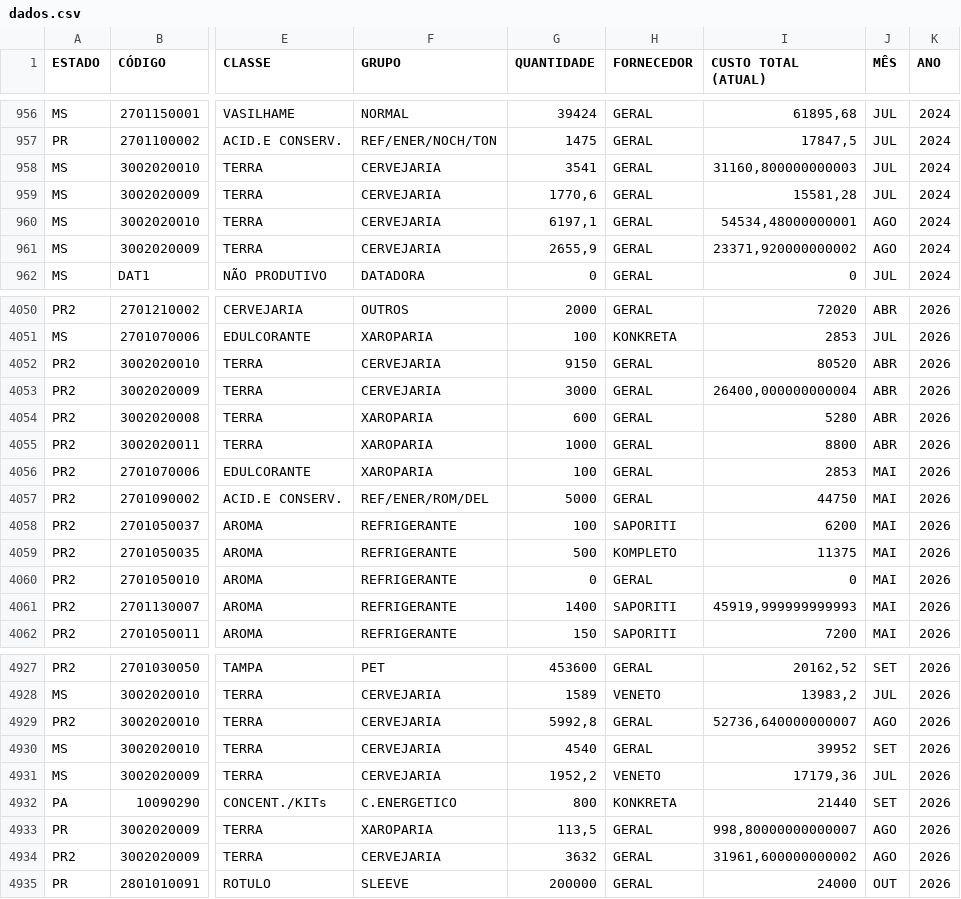
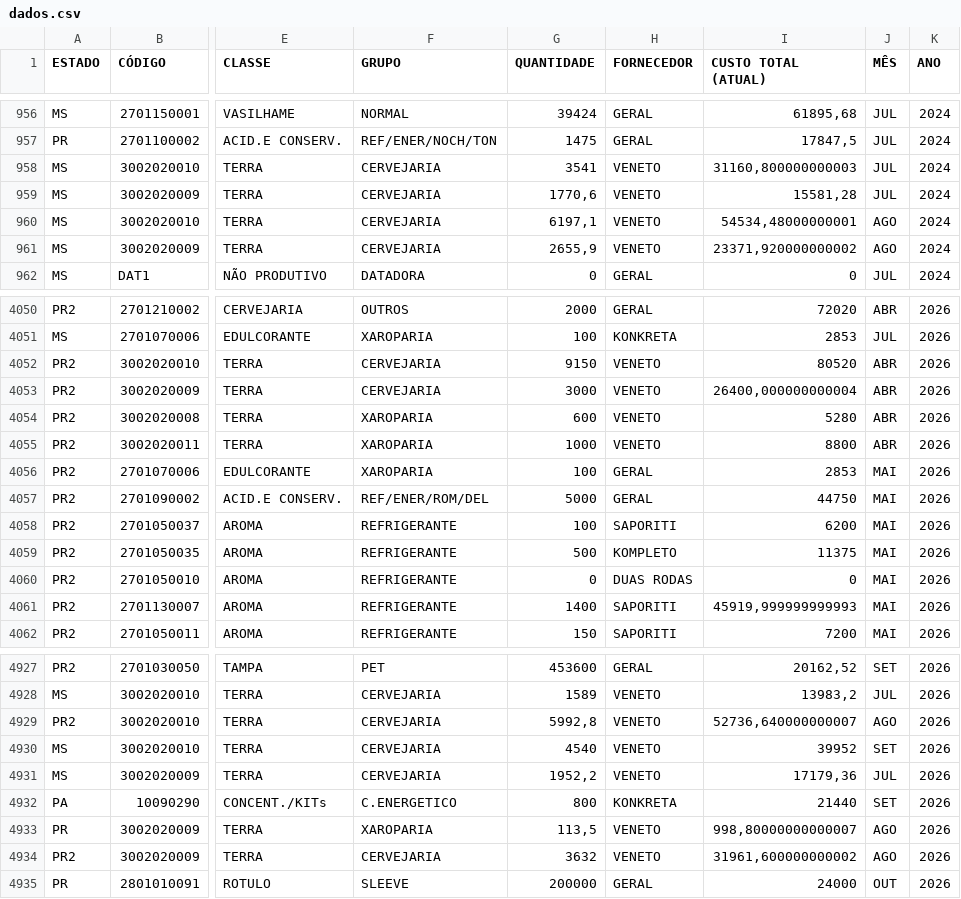
Before and after one commit to nelsonvitor/dashboard-rfk-pcp, a CSV file: dados.csv, drawn as a sheet; only a part is shown, gaps mark what is left out; the diff covers the shown part only; the diff names each change by its address in the sheet, - before the commit and + after, or states it on an @@ line.

```diff
--- a/dados.csv
+++ b/dados.csv
-H958:H961 (FORNECEDOR): GERAL
+H958:H961 (FORNECEDOR): VENETO
-H4052:H4055 (FORNECEDOR): GERAL
+H4052:H4055 (FORNECEDOR): VENETO
-H4060 (FORNECEDOR): GERAL
+H4060 (FORNECEDOR): DUAS RODAS
-H4929:H4930 (FORNECEDOR): GERAL
+H4929:H4930 (FORNECEDOR): VENETO
-H4933:H4934 (FORNECEDOR): GERAL
+H4933:H4934 (FORNECEDOR): VENETO
```
Also changed, not shown: 2 added rows and 81 edited cells elsewhere in this file.
